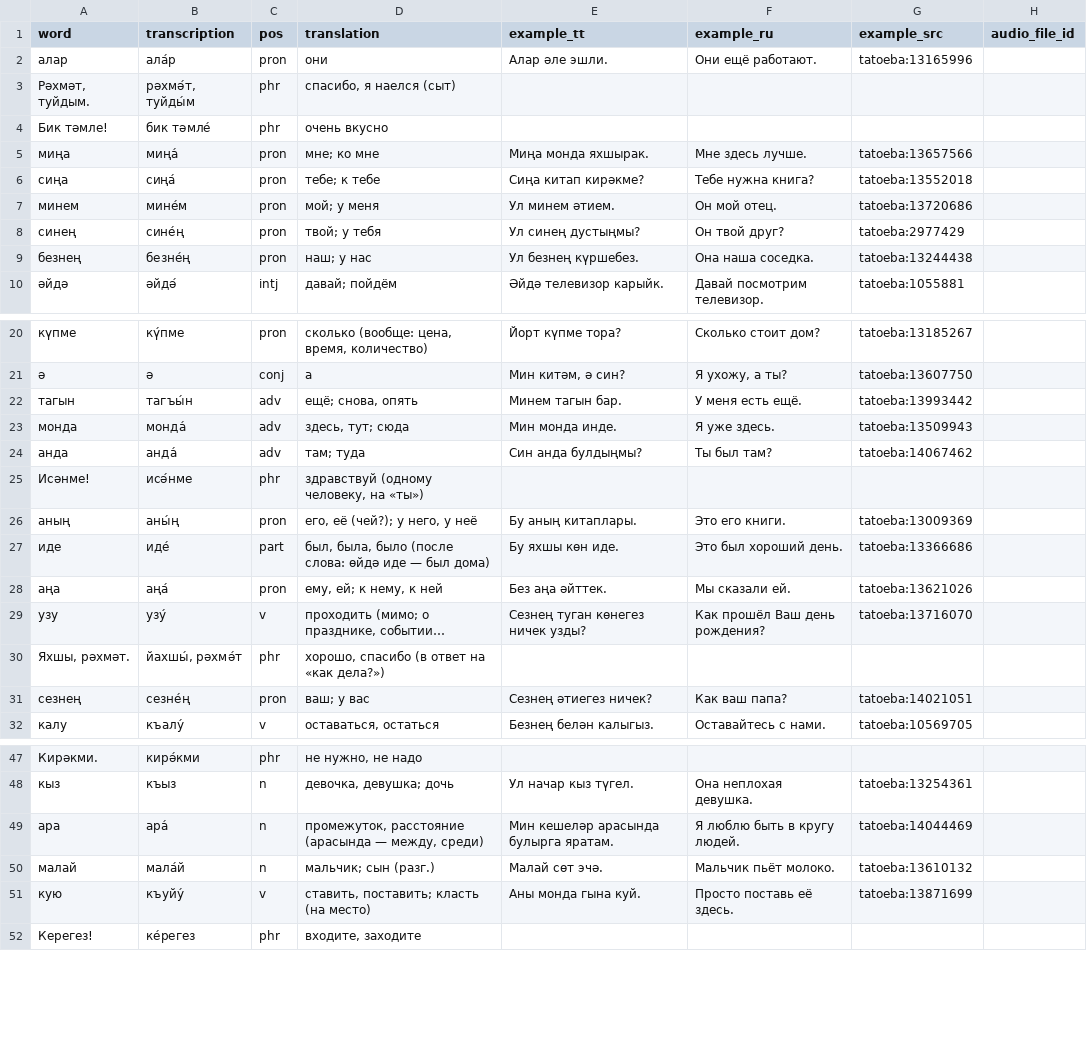
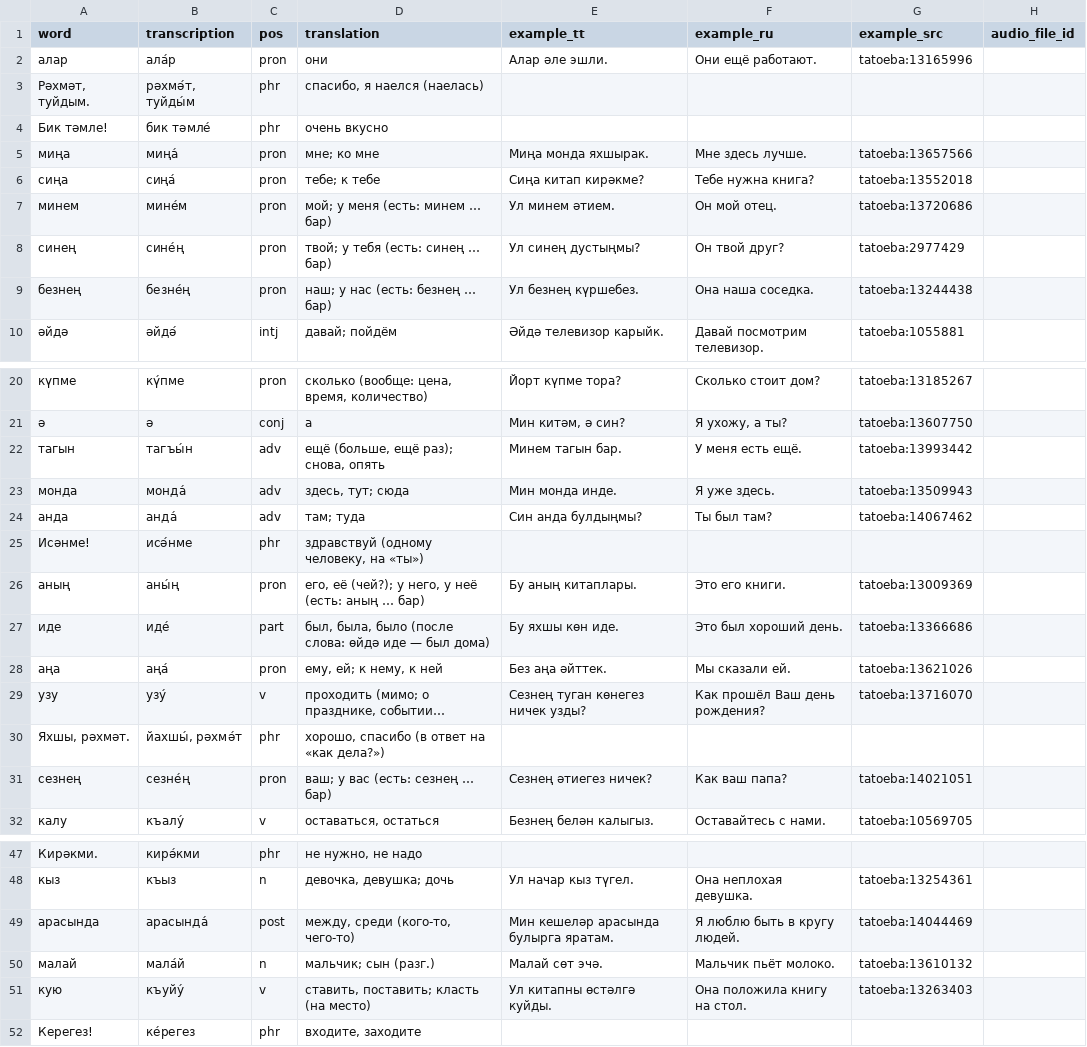
Before and after one commit to Iskander-ibragimov/kabatla-bot, a CSV file: data/levels/l02.csv, drawn as a sheet; only a part is shown, gaps mark what is left out; long unchanged cells end in …; the diff covers the shown part only.

```diff
--- a/data/levels/l02.csv
+++ b/data/levels/l02.csv
@@ -2,3 +2,3 @@ word,transcription,pos,translation,example_tt,example_ru,example_src,audio_file_
 алар,ала́р,pron,они,Алар әле эшли.,Они ещё работают.,tatoeba:13165996,
-"Рәхмәт, туйдым.","рәхмә́т, туйды́м",phr,"спасибо, я наелся (сыт)",,,,
+"Рәхмәт, туйдым.","рәхмә́т, туйды́м",phr,"спасибо, я наелся (наелась)",,,,
 Бик тәмле!,бик тәмле́,phr,очень вкусно,,,,
@@ -6,5 +6,5 @@ word,transcription,pos,translation,example_tt,example_ru,example_src,audio_file_
 сиңа,сиңа́,pron,тебе; к тебе,Сиңа китап кирәкме?,Тебе нужна книга?,tatoeba:13552018,
-минем,мине́м,pron,мой; у меня,Ул минем әтием.,Он мой отец.,tatoeba:13720686,
-синең,сине́ң,pron,твой; у тебя,Ул синең дустыңмы?,Он твой друг?,tatoeba:2977429,
-безнең,безне́ң,pron,наш; у нас,Ул безнең күршебез.,Она наша соседка.,tatoeba:13244438,
+минем,мине́м,pron,мой; у меня (есть: минем … бар),Ул минем әтием.,Он мой отец.,tatoeba:13720686,
+синең,сине́ң,pron,твой; у тебя (есть: синең … бар),Ул синең дустыңмы?,Он твой друг?,tatoeba:2977429,
+безнең,безне́ң,pron,наш; у нас (есть: безнең … бар),Ул безнең күршебез.,Она наша соседка.,tatoeba:13244438,
 әйдә,әйдә́,intj,давай; пойдём,Әйдә телевизор карыйк.,Давай посмотрим телевизор.,tatoeba:1055881,
@@ -21,3 +21,3 @@ word,transcription,pos,translation,example_tt,example_ru,example_src,audio_file_
 ә,ә,conj,а,"Мин китәм, ә син?","Я ухожу, а ты?",tatoeba:13607750,
-тагын,тагъы́н,adv,"ещё; снова, опять",Минем тагын бар.,У меня есть ещё.,tatoeba:13993442,
+тагын,тагъы́н,adv,"ещё (больше, ещё раз); снова, опять",Минем тагын бар.,У меня есть ещё.,tatoeba:13993442,
 монда,монда́,adv,"здесь, тут; сюда",Мин монда инде.,Я уже здесь.,tatoeba:13509943,
@@ -25,3 +25,3 @@ word,transcription,pos,translation,example_tt,example_ru,example_src,audio_file_
 Исәнме!,исә́нме,phr,"здравствуй (одному человеку, на «ты»)",,,,
-аның,аны́ң,pron,"его, её (чей?); у него, у неё",Бу аның китаплары.,Это его книги.,tatoeba:13009369,
+аның,аны́ң,pron,"его, её (чей?); у него, у неё (есть: аның … бар)",Бу аның китаплары.,Это его книги.,tatoeba:13009369,
 иде,иде́,part,"был, была, было (после слова: өйдә иде — был дома)",Бу яхшы көн иде.,Это был хороший день.,tatoeba:13366686,
@@ -30,3 +30,3 @@ word,transcription,pos,translation,example_tt,example_ru,example_src,audio_file_
 "Яхшы, рәхмәт.","йахшы́, рәхмә́т",phr,"хорошо, спасибо (в ответ на «как дела?»)",,,,
-сезнең,сезне́ң,pron,ваш; у вас,Сезнең әтиегез ничек?,Как ваш папа?,tatoeba:14021051,
+сезнең,сезне́ң,pron,ваш; у вас (есть: сезнең … бар),Сезнең әтиегез ничек?,Как ваш папа?,tatoeba:14021051,
 калу,къалу́,v,"оставаться, остаться",Безнең белән калыгыз.,Оставайтесь с нами.,tatoeba:10569705,
@@ -48,5 +48,5 @@ word,transcription,pos,translation,example_tt,example_ru,example_src,audio_file_
 кыз,къыз,n,"девочка, девушка; дочь",Ул начар кыз түгел.,Она неплохая девушка.,tatoeba:13254361,
-ара,ара́,n,"промежуток, расстояние (арасында — между, среди)",Мин кешеләр арасында булырга яратам.,Я люблю быть в кругу людей.,tatoeba:14044469,
+арасында,арасында́,post,"между, среди (кого-то, чего-то)",Мин кешеләр арасында булырга яратам.,Я люблю быть в кругу людей.,tatoeba:14044469,
 малай,мала́й,n,мальчик; сын (разг.),Малай сөт эчә.,Мальчик пьёт молоко.,tatoeba:13610132,
-кую,къуйу́,v,"ставить, поставить; класть (на место)",Аны монда гына куй.,Просто поставь её здесь.,tatoeba:13871699,
+кую,къуйу́,v,"ставить, поставить; класть (на место)",Ул китапны өстәлгә куйды.,Она положила книгу на стол.,tatoeba:13263403,
 Керегез!,ке́регез,phr,"входите, заходите",,,,
```
Also changed, not shown: 4 edited cells elsewhere in this file, data/core.csv, data/levels/l03.csv, 7 other files.
